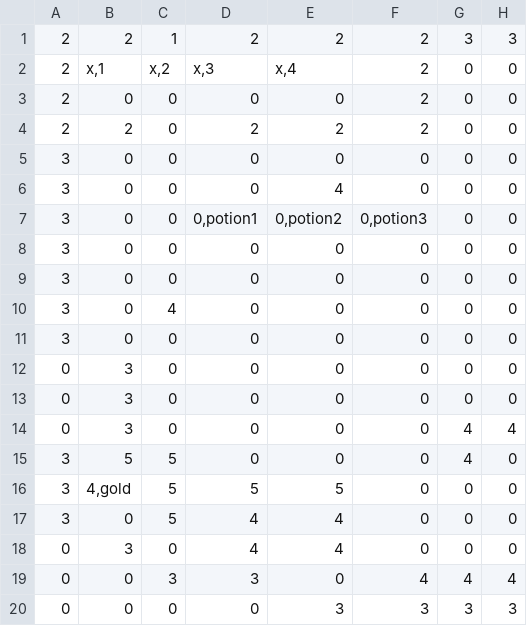
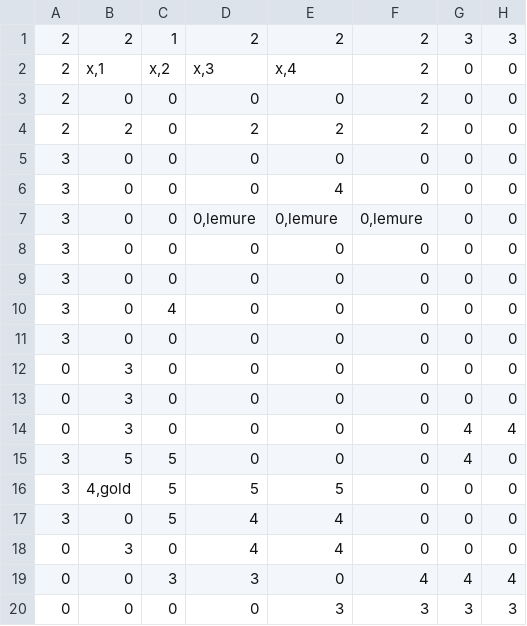
Before and after one commit to LucaGGE/Azoth-Blackguard, a CSV file: modding/map_1.csv, drawn as a sheet; only a part is shown; the diff names each change by its address in the sheet, - before the commit and + after, or states it on an @@ line.

```diff
--- a/modding/map_1.csv
+++ b/modding/map_1.csv
-D7: 0,potion1
+D7: 0,lemure
-E7: 0,potion2
+E7: 0,lemure
-F7: 0,potion3
+F7: 0,lemure
```
Also changed, not shown: modding/blueprints.csv, 4 other files.
